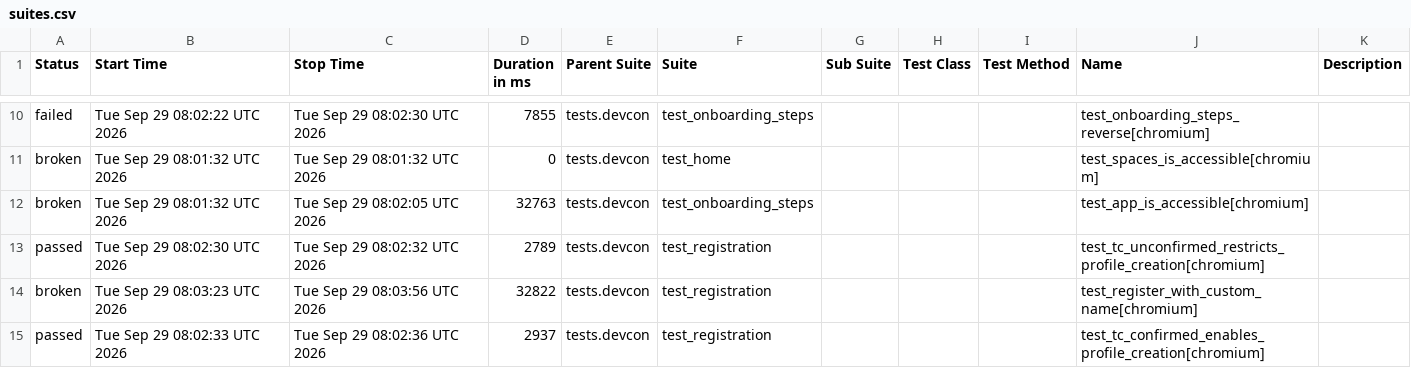
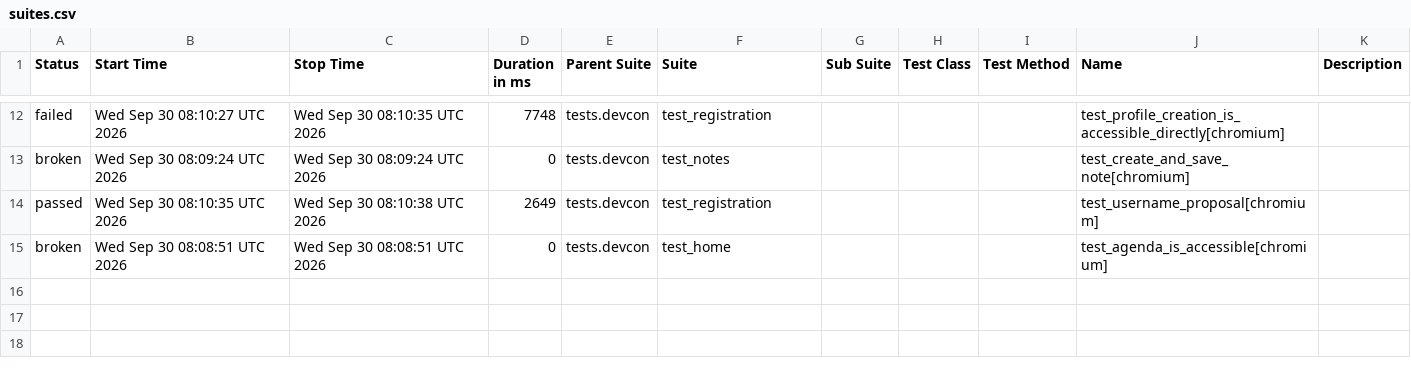
Before and after one commit to andrea-055/devcon_smoke_test, a CSV file: Prod/data/suites.csv, drawn as a sheet; only a part is shown, gaps mark what is left out; the diff covers the shown part only.

```diff
--- a/Prod/data/suites.csv
+++ b/Prod/data/suites.csv
@@ -10,6 +12,4 @@
-"failed","Tue Sep 29 08:02:22 UTC 2026","Tue Sep 29 08:02:30 UTC 2026","7855","tests.devcon","test_onboarding_steps","","","","test_onboarding_steps_reverse[chromium]",""
-"broken","Tue Sep 29 08:01:32 UTC 2026","Tue Sep 29 08:01:32 UTC 2026","0","tests.devcon","test_home","","","","test_spaces_is_accessible[chromium]",""
-"broken","Tue Sep 29 08:01:32 UTC 2026","Tue Sep 29 08:02:05 UTC 2026","32763","tests.devcon","test_onboarding_steps","","","","test_app_is_accessible[chromium]",""
-"passed","Tue Sep 29 08:02:30 UTC 2026","Tue Sep 29 08:02:32 UTC 2026","2789","tests.devcon","test_registration","","","","test_tc_unconfirmed_restricts_profile_creation[chromium]",""
-"broken","Tue Sep 29 08:03:23 UTC 2026","Tue Sep 29 08:03:56 UTC 2026","32822","tests.devcon","test_registration","","","","test_register_with_custom_name[chromium]",""
-"passed","Tue Sep 29 08:02:33 UTC 2026","Tue Sep 29 08:02:36 UTC 2026","2937","tests.devcon","test_registration","","","","test_tc_confirmed_enables_profile_creation[chromium]",""
+"failed","Wed Sep 30 08:10:27 UTC 2026","Wed Sep 30 08:10:35 UTC 2026","7748","tests.devcon","test_registration","","","","test_profile_creation_is_accessible_directly[chromium]",""
+"broken","Wed Sep 30 08:09:24 UTC 2026","Wed Sep 30 08:09:24 UTC 2026","0","tests.devcon","test_notes","","","","test_create_and_save_note[chromium]",""
+"passed","Wed Sep 30 08:10:35 UTC 2026","Wed Sep 30 08:10:38 UTC 2026","2649","tests.devcon","test_registration","","","","test_username_proposal[chromium]",""
+"broken","Wed Sep 30 08:08:51 UTC 2026","Wed Sep 30 08:08:51 UTC 2026","0","tests.devcon","test_home","","","","test_agenda_is_accessible[chromium]",""
```
Also changed, not shown: 4 added rows, 2 removed rows and 22 edited cells elsewhere in this file, 59 other files.
